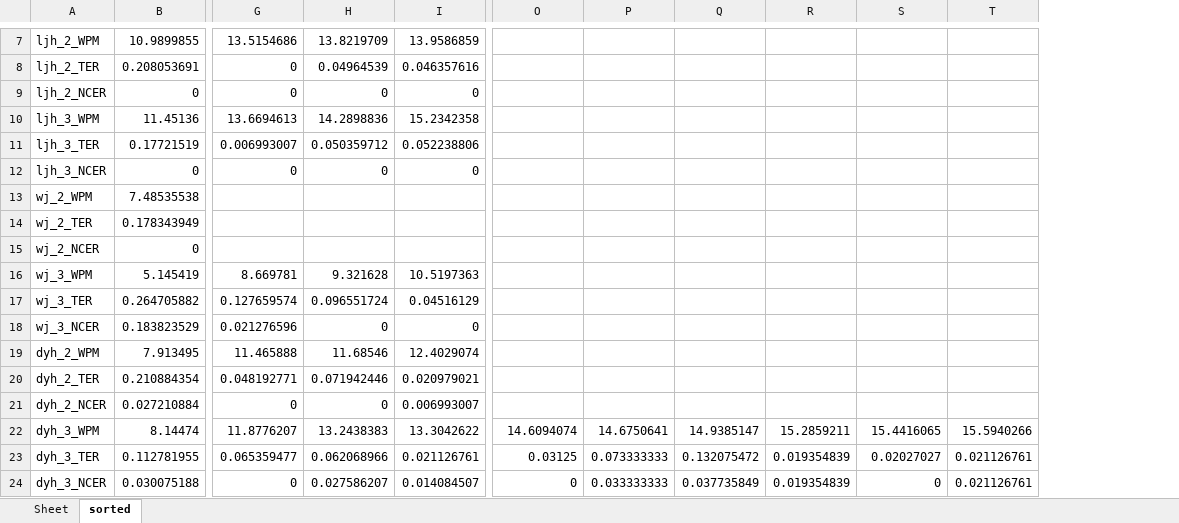
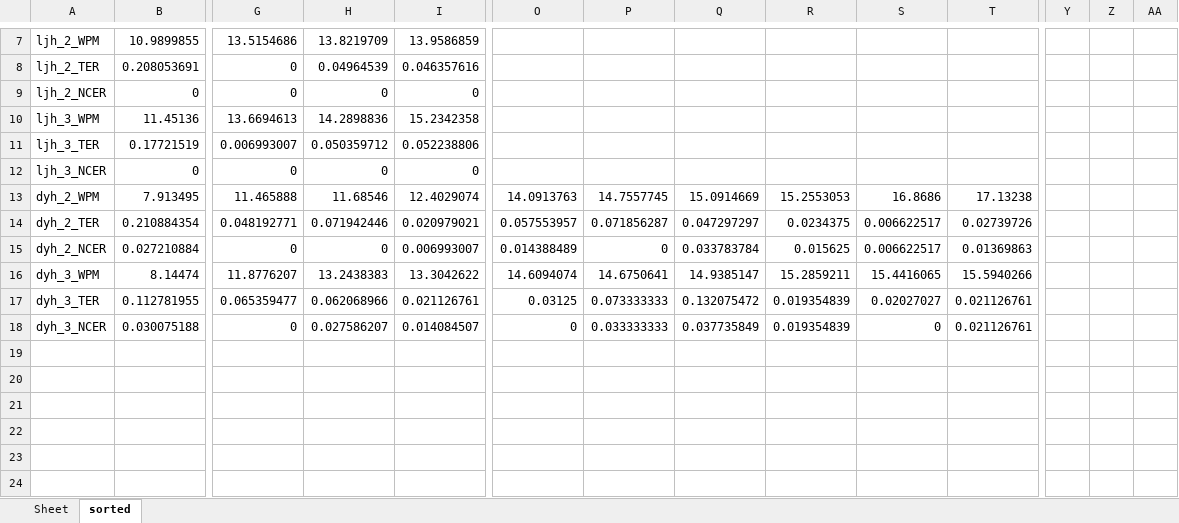
Before and after one commit to Steve-Strange/FanPad-A-Fan-Layout-Touchpad-Keyboard-for-Text-Entry-in-VR, an Excel workbook: Assets/DataProcessing/DataSaved.xlsx, sheet sorted, drawn as a sheet; only a part is shown, gaps mark what is left out; values as stored, in another font and other column widths than the file's, no borders; removed rows and columns are numbered as before the commit, all else as after; rows hold the shown columns only; the diff covers the shown part only; the diff names each change by its address in the sheet, - before the commit and + after, or states it on an @@ line.

```diff
--- a/Assets/DataProcessing/DataSaved.xlsx (sheet sorted)
+++ b/Assets/DataProcessing/DataSaved.xlsx (sheet sorted)
+column Y, empty
+column Z, empty
+column AA, empty
-row 13: wj_2_WPM | 7.48535538
-row 14: wj_2_TER | 0.178343949
-row 15: wj_2_NCER | 0
-row 16: wj_3_WPM | 5.145419 | 8.669781 | 9.321628 | 10.5197363
-row 17: wj_3_TER | 0.264705882 | 0.127659574 | 0.096551724 | 0.04516129
-row 18: wj_3_NCER | 0.183823529 | 0.021276596 | 0 | 0
-O13: (empty)
+O13: 14.0913763
-P13: (empty)
+P13: 14.7557745
-Q13: (empty)
+Q13: 15.0914669
-R13: (empty)
+R13: 15.2553053
-S13: (empty)
+S13: 16.8686
-T13: (empty)
+T13: 17.13238
-O14: (empty)
+O14: 0.057553957
-P14: (empty)
+P14: 0.071856287
-Q14: (empty)
+Q14: 0.047297297
-R14: (empty)
+R14: 0.0234375
-S14:S15: (empty)
+S14:S15: 0.006622517
-T14: (empty)
+T14: 0.02739726
-O15: (empty)
+O15: 0.014388489
-P15: (empty)
+P15: 0
-Q15: (empty)
+Q15: 0.033783784
-R15: (empty)
+R15: 0.015625
-T15: (empty)
+T15: 0.01369863
```
Also changed, not shown: 2 added rows, 2 removed rows and 24 edited cells elsewhere in this sheet, Assets/DataProcessing/LongtimeUse.xlsx, 2 other files.
